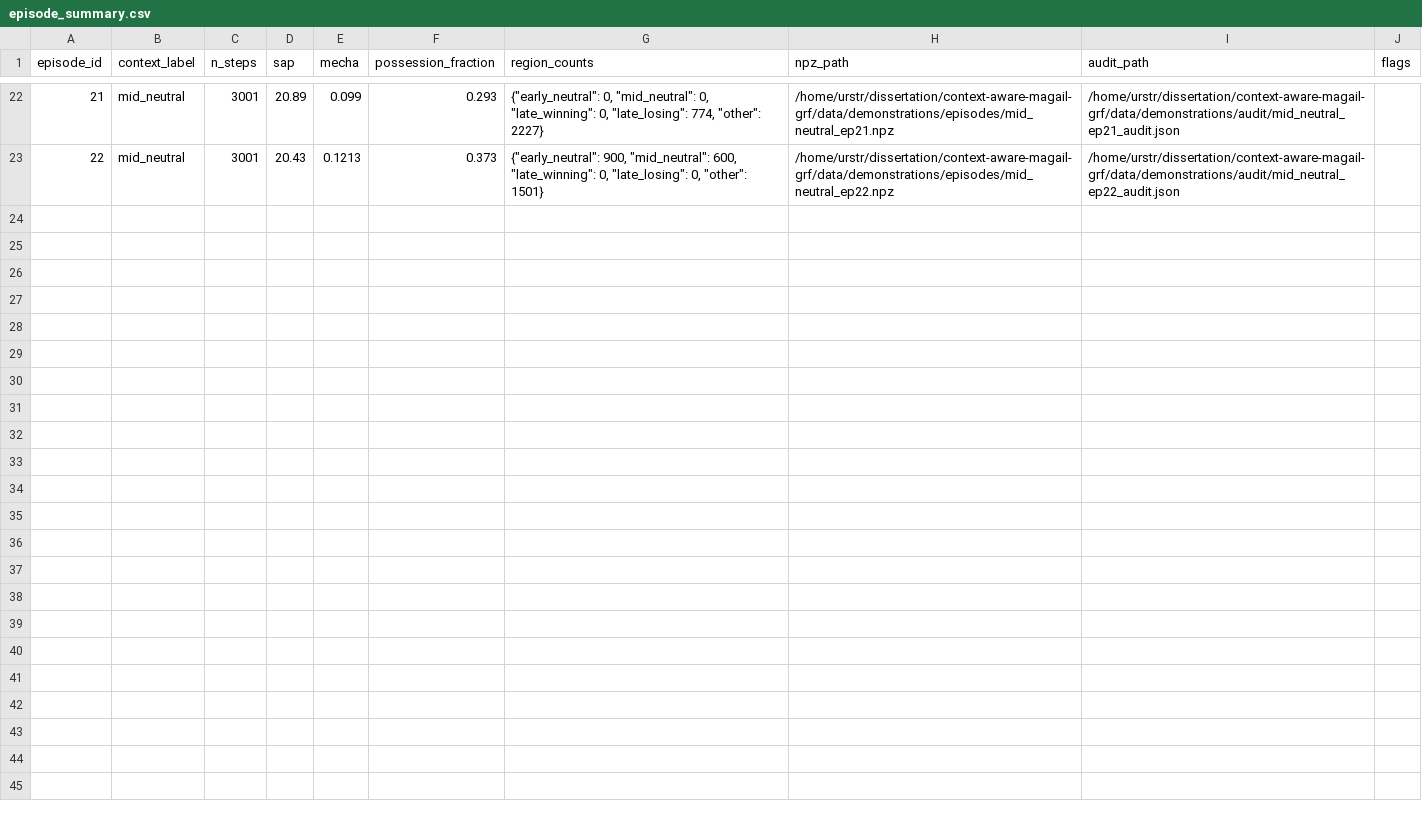
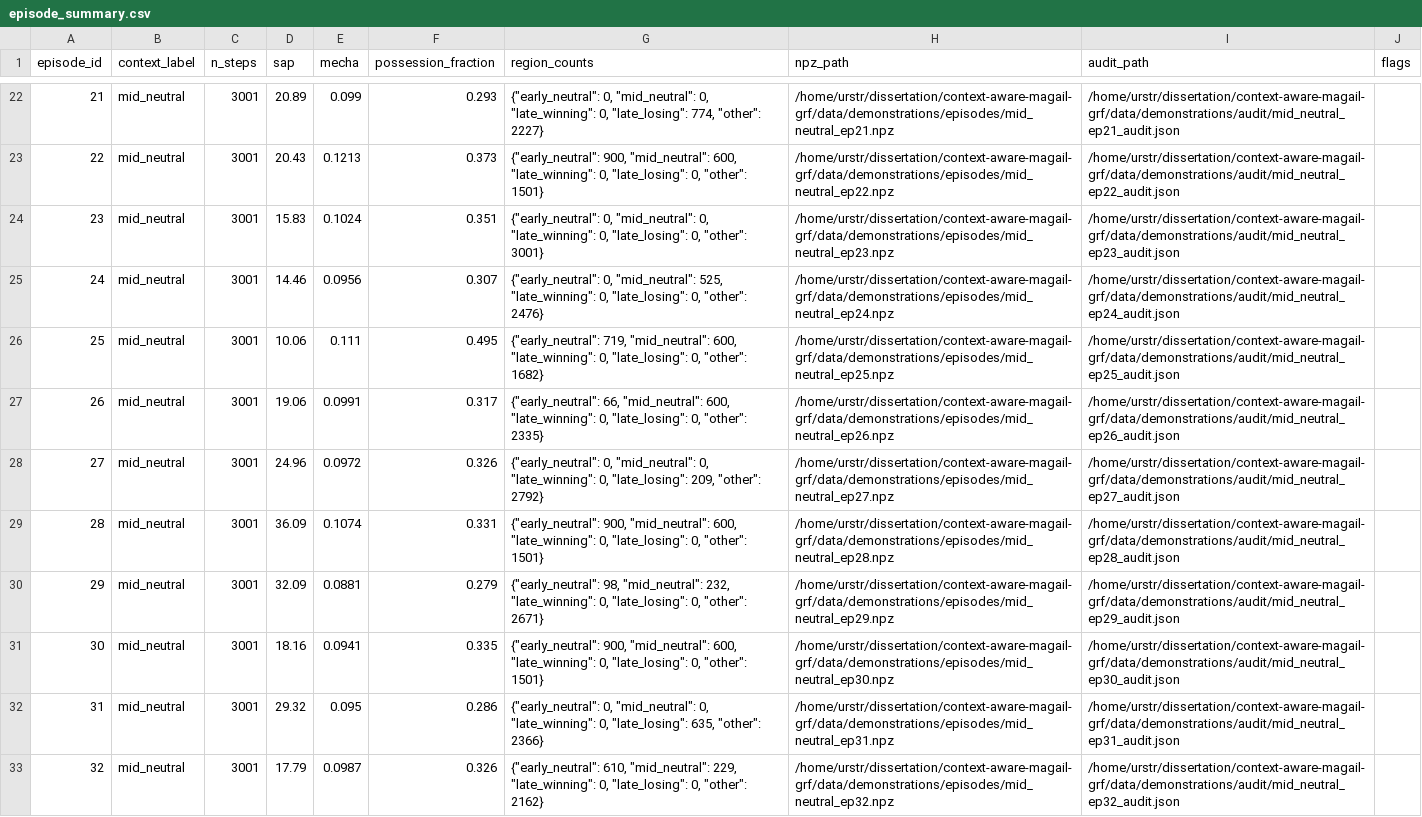
Before and after one commit to praneethkotipalli/context-aware-magail-grf, a CSV file: data/demonstrations/episode_summary.csv, drawn as a sheet; only a part is shown, gaps mark what is left out.

```diff
--- a/data/demonstrations/episode_summary.csv
+++ b/data/demonstrations/episode_summary.csv
@@ -23 +23,11 @@ episode_id,context_label,n_steps,sap,mecha,possession_fraction,region_counts,npz
 22,mid_neutral,3001,20.43,0.1213,0.373,"{""early_neutral"": 900, ""mid_neutral"": 600, ""late_winning"": 0, ""late_losing"": 0, ""other"": 1501}",/home/urstr/dissertation/context-aware-magail-grf/data/demonstrations/episodes/mid_neutral_ep22.npz,/home/urstr/dissertation/context-aware-magail-grf/data/demonstrations/audit/mid_neutral_ep22_audit.json,
+23,mid_neutral,3001,15.83,0.1024,0.351,"{""early_neutral"": 0, ""mid_neutral"": 0, ""late_winning"": 0, ""late_losing"": 0, ""other"": 3001}",/home/urstr/dissertation/context-aware-magail-grf/data/demonstrations/episodes/mid_neutral_ep23.npz,/home/urstr/dissertation/context-aware-magail-grf/data/demonstrations/audit/mid_neutral_ep23_audit.json,
+24,mid_neutral,3001,14.46,0.0956,0.307,"{""early_neutral"": 0, ""mid_neutral"": 525, ""late_winning"": 0, ""late_losing"": 0, ""other"": 2476}",/home/urstr/dissertation/context-aware-magail-grf/data/demonstrations/episodes/mid_neutral_ep24.npz,/home/urstr/dissertation/context-aware-magail-grf/data/demonstrations/audit/mid_neutral_ep24_audit.json,
+25,mid_neutral,3001,10.06,0.111,0.495,"{""early_neutral"": 719, ""mid_neutral"": 600, ""late_winning"": 0, ""late_losing"": 0, ""other"": 1682}",/home/urstr/dissertation/context-aware-magail-grf/data/demonstrations/episodes/mid_neutral_ep25.npz,/home/urstr/dissertation/context-aware-magail-grf/data/demonstrations/audit/mid_neutral_ep25_audit.json,
+26,mid_neutral,3001,19.06,0.0991,0.317,"{""early_neutral"": 66, ""mid_neutral"": 600, ""late_winning"": 0, ""late_losing"": 0, ""other"": 2335}",/home/urstr/dissertation/context-aware-magail-grf/data/demonstrations/episodes/mid_neutral_ep26.npz,/home/urstr/dissertation/context-aware-magail-grf/data/demonstrations/audit/mid_neutral_ep26_audit.json,
+27,mid_neutral,3001,24.96,0.0972,0.326,"{""early_neutral"": 0, ""mid_neutral"": 0, ""late_winning"": 0, ""late_losing"": 209, ""other"": 2792}",/home/urstr/dissertation/context-aware-magail-grf/data/demonstrations/episodes/mid_neutral_ep27.npz,/home/urstr/dissertation/context-aware-magail-grf/data/demonstrations/audit/mid_neutral_ep27_audit.json,
+28,mid_neutral,3001,36.09,0.1074,0.331,"{""early_neutral"": 900, ""mid_neutral"": 600, ""late_winning"": 0, ""late_losing"": 0, ""other"": 1501}",/home/urstr/dissertation/context-aware-magail-grf/data/demonstrations/episodes/mid_neutral_ep28.npz,/home/urstr/dissertation/context-aware-magail-grf/data/demonstrations/audit/mid_neutral_ep28_audit.json,
+29,mid_neutral,3001,32.09,0.0881,0.279,"{""early_neutral"": 98, ""mid_neutral"": 232, ""late_winning"": 0, ""late_losing"": 0, ""other"": 2671}",/home/urstr/dissertation/context-aware-magail-grf/data/demonstrations/episodes/mid_neutral_ep29.npz,/home/urstr/dissertation/context-aware-magail-grf/data/demonstrations/audit/mid_neutral_ep29_audit.json,
+30,mid_neutral,3001,18.16,0.0941,0.335,"{""early_neutral"": 900, ""mid_neutral"": 600, ""late_winning"": 0, ""late_losing"": 0, ""other"": 1501}",/home/urstr/dissertation/context-aware-magail-grf/data/demonstrations/episodes/mid_neutral_ep30.npz,/home/urstr/dissertation/context-aware-magail-grf/data/demonstrations/audit/mid_neutral_ep30_audit.json,
+31,mid_neutral,3001,29.32,0.095,0.286,"{""early_neutral"": 0, ""mid_neutral"": 0, ""late_winning"": 0, ""late_losing"": 635, ""other"": 2366}",/home/urstr/dissertation/context-aware-magail-grf/data/demonstrations/episodes/mid_neutral_ep31.npz,/home/urstr/dissertation/context-aware-magail-grf/data/demonstrations/audit/mid_neutral_ep31_audit.json,
+32,mid_neutral,3001,17.79,0.0987,0.326,"{""early_neutral"": 610, ""mid_neutral"": 229, ""late_winning"": 0, ""late_losing"": 0, ""other"": 2162}",/home/urstr/dissertation/context-aware-magail-grf/data/demonstrations/episodes/mid_neutral_ep32.npz,/home/urstr/dissertation/context-aware-magail-grf/data/demonstrations/audit/mid_neutral_ep32_audit.json,
```
Also changed, not shown: 20 other files.
